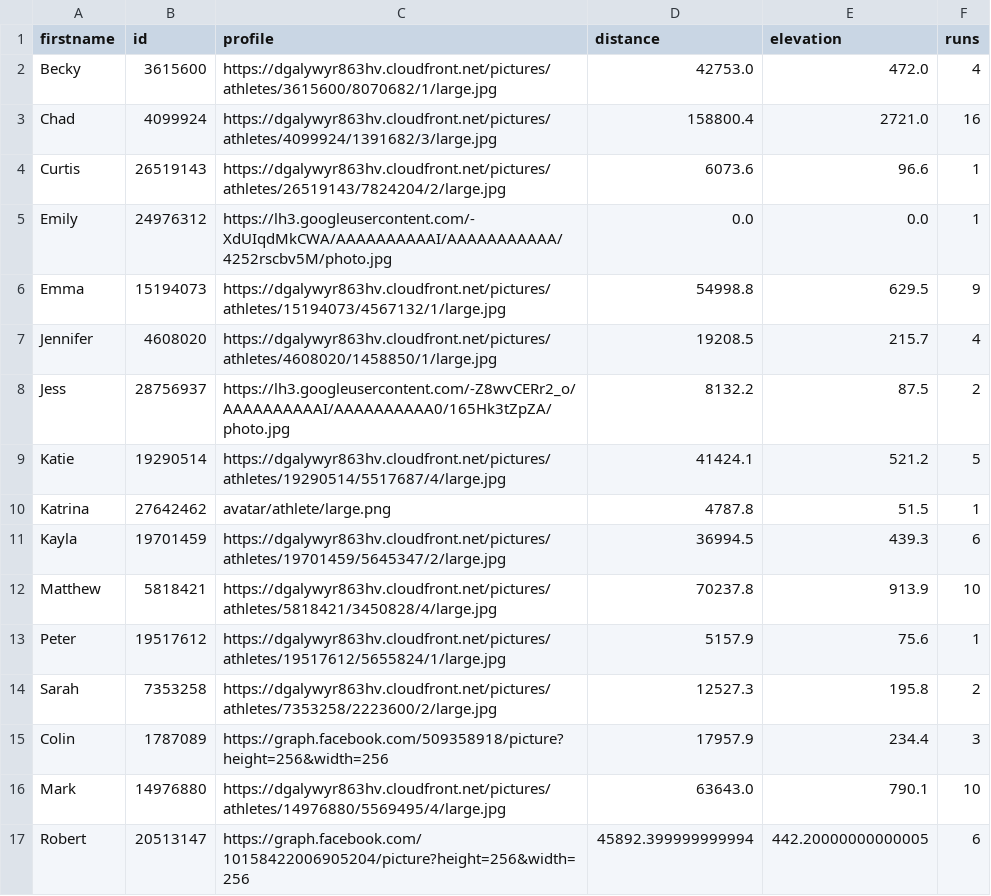
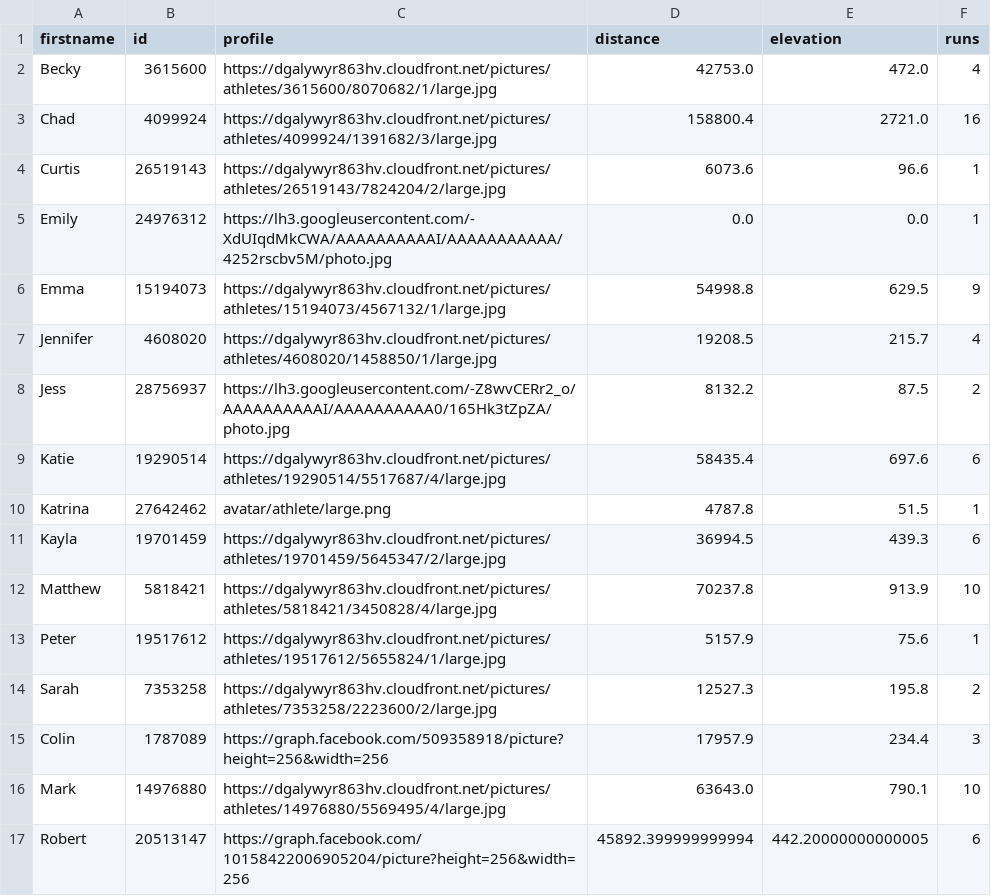
Before and after one commit to dartmouthrunners/dartmouthrunners.github.io, a CSV file: strava/data/recent_activities.csv, drawn as a sheet.

Commit message:
updated strava stats

```diff
--- a/strava/data/recent_activities.csv
+++ b/strava/data/recent_activities.csv
@@ -8,3 +8,3 @@ Jennifer,4608020,https://dgalywyr863hv.cloudfront.net/pictures/athletes/4608020/
 Jess,28756937,https://lh3.googleusercontent.com/-Z8wvCERr2_o/AAAAAAAAAAI/AAAAAAAAAA0/165Hk3tZpZA/photo.jpg,8132.2,87.5,2
-Katie,19290514,https://dgalywyr863hv.cloudfront.net/pictures/athletes/19290514/5517687/4/large.jpg,41424.1,521.2,5
+Katie,19290514,https://dgalywyr863hv.cloudfront.net/pictures/athletes/19290514/5517687/4/large.jpg,58435.4,697.6,6
 Katrina,27642462,avatar/athlete/large.png,4787.8,51.5,1
```
